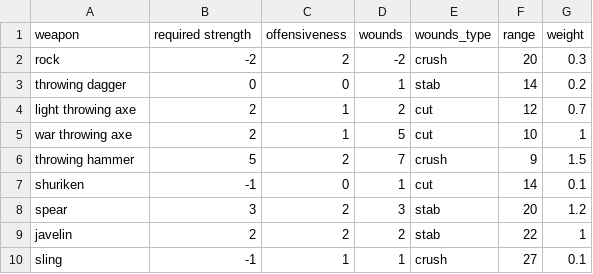
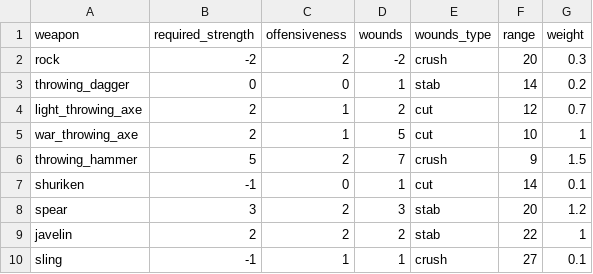
Before and after one commit to drdplusinfo/tables, a CSV file: DrdPlus/Tables/Armaments/Weapons/Shooting/data/throwing_weapons.csv, drawn as a sheet.

```diff
--- a/DrdPlus/Tables/Armaments/Weapons/Shooting/data/throwing_weapons.csv
+++ b/DrdPlus/Tables/Armaments/Weapons/Shooting/data/throwing_weapons.csv
@@ -1,7 +1,7 @@
-weapon,required strength,offensiveness,wounds,wounds_type,range,weight
+weapon,required_strength,offensiveness,wounds,wounds_type,range,weight
 rock,-2,2,-2,crush,20,0.3
-throwing dagger,0,0,1,stab,14,0.2
-light throwing axe,2,1,2,cut,12,0.7
-war throwing axe,2,1,5,cut,10,1
-throwing hammer,5,2,7,crush,9,1.5
+throwing_dagger,0,0,1,stab,14,0.2
+light_throwing_axe,2,1,2,cut,12,0.7
+war_throwing_axe,2,1,5,cut,10,1
+throwing_hammer,5,2,7,crush,9,1.5
 shuriken,-1,0,1,cut,14,0.1
```
Also changed, not shown: DrdPlus/Tables/Armaments/Weapons/Shooting/data/arrows.csv, DrdPlus/Tables/Armaments/Weapons/Shooting/data/bows.csv, 26 other files.
